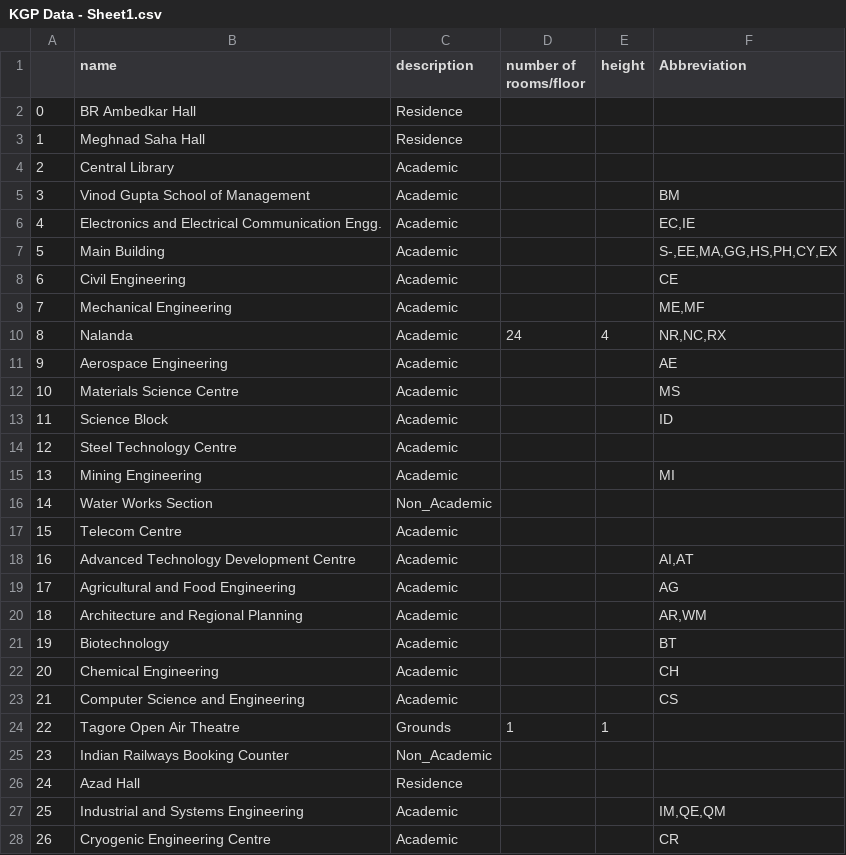
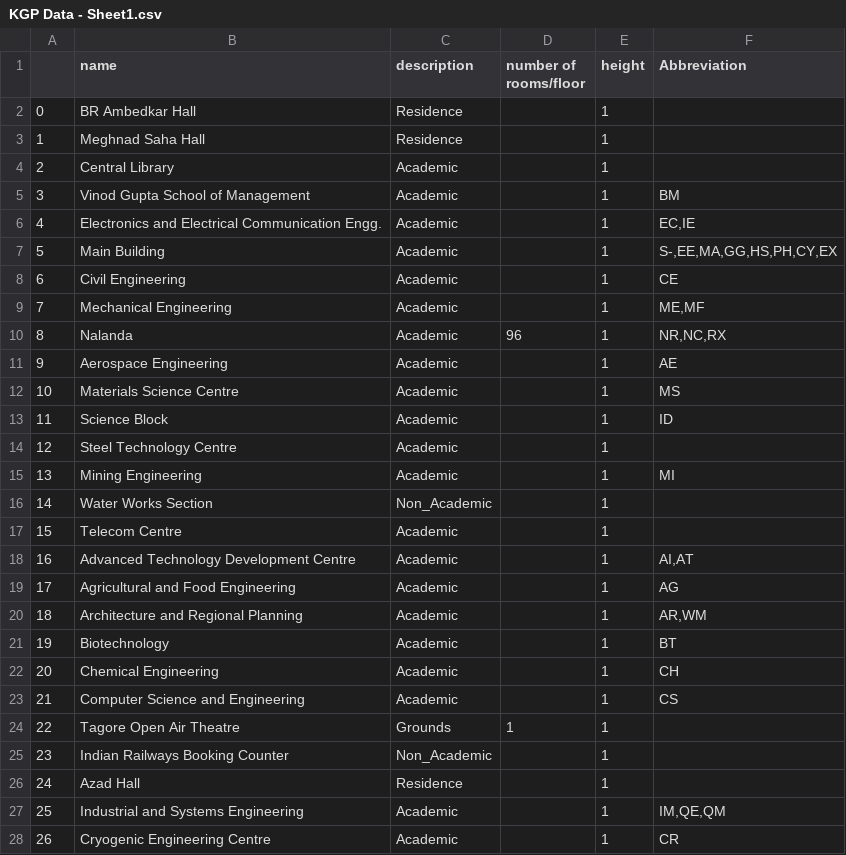
Before and after one commit to CEOAI-ABM/Full_intergration_rakshak, a CSV file: data/Campus_data/KGP Data - Sheet1.csv, drawn as a sheet; only a part is shown; the diff covers the shown part only.

Commit message:
Updated code to give all buildings single floors

```diff
--- a/data/Campus_data/KGP Data - Sheet1.csv
+++ b/data/Campus_data/KGP Data - Sheet1.csv
@@ -1,28 +1,28 @@
 ,name,description,number of rooms/floor,height,Abbreviation
-0,BR Ambedkar Hall,Residence,,,
-1,Meghnad Saha Hall,Residence,,,
-2,Central Library,Academic,,,
-3,Vinod Gupta School of Management,Academic,,,BM
-4,Electronics and Electrical Communication Engg.,Academic,,,"EC,IE"
-5,Main Building,Academic,,,"S-,EE,MA,GG,HS,PH,CY,EX"
-6,Civil Engineering,Academic,,,CE
-7,Mechanical Engineering,Academic,,,"ME,MF"
-8,Nalanda,Academic,24,4,"NR,NC,RX"
-9,Aerospace Engineering,Academic,,,AE
-10,Materials Science Centre,Academic,,,MS
-11,Science Block,Academic,,,ID
-12,Steel Technology Centre,Academic,,,
-13,Mining Engineering,Academic,,,MI
-14,Water Works Section,Non_Academic,,,
-15,Telecom Centre,Academic,,,
-16,Advanced Technology Development Centre,Academic,,,"AI,AT"
-17,Agricultural and Food Engineering,Academic,,,AG
-18,Architecture and Regional Planning,Academic,,,"AR,WM"
-19,Biotechnology,Academic,,,BT
-20,Chemical Engineering,Academic,,,CH
-21,Computer Science and Engineering,Academic,,,CS
+0,BR Ambedkar Hall,Residence,,1,
+1,Meghnad Saha Hall,Residence,,1,
+2,Central Library,Academic,,1,
+3,Vinod Gupta School of Management,Academic,,1,BM
+4,Electronics and Electrical Communication Engg.,Academic,,1,"EC,IE"
+5,Main Building,Academic,,1,"S-,EE,MA,GG,HS,PH,CY,EX"
+6,Civil Engineering,Academic,,1,CE
+7,Mechanical Engineering,Academic,,1,"ME,MF"
+8,Nalanda,Academic,96,1,"NR,NC,RX"
+9,Aerospace Engineering,Academic,,1,AE
+10,Materials Science Centre,Academic,,1,MS
+11,Science Block,Academic,,1,ID
+12,Steel Technology Centre,Academic,,1,
+13,Mining Engineering,Academic,,1,MI
+14,Water Works Section,Non_Academic,,1,
+15,Telecom Centre,Academic,,1,
+16,Advanced Technology Development Centre,Academic,,1,"AI,AT"
+17,Agricultural and Food Engineering,Academic,,1,AG
+18,Architecture and Regional Planning,Academic,,1,"AR,WM"
+19,Biotechnology,Academic,,1,BT
+20,Chemical Engineering,Academic,,1,CH
+21,Computer Science and Engineering,Academic,,1,CS
 22,Tagore Open Air Theatre,Grounds,1,1,
-23,Indian Railways Booking Counter,Non_Academic,,,
-24,Azad Hall,Residence,,,
-25,Industrial and Systems Engineering,Academic,,,"IM,QE,QM"
-26,Cryogenic Engineering Centre,Academic,,,CR
+23,Indian Railways Booking Counter,Non_Academic,,1,
+24,Azad Hall,Residence,,1,
+25,Industrial and Systems Engineering,Academic,,1,"IM,QE,QM"
+26,Cryogenic Engineering Centre,Academic,,1,CR
```
Also changed, not shown: 58 edited cells elsewhere in this file, 1 other file.
